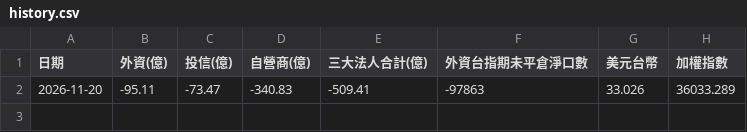
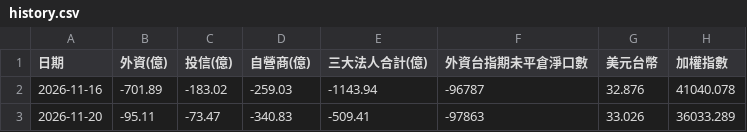
Before and after one commit to xuan950124/tw-daily, a CSV file: history.csv, drawn as a sheet.

```diff
--- a/history.csv
+++ b/history.csv
@@ -1,2 +1,3 @@
 日期,外資(億),投信(億),自營商(億),三大法人合計(億),外資台指期未平倉淨口數,美元台幣,加權指數
+2026-11-16,-701.89,-183.02,-259.03,-1143.94,-96787,32.876,41040.078
 2026-11-20,-95.11,-73.47,-340.83,-509.41,-97863,33.026,36033.289
```
Also changed, not shown: 4 other files.
